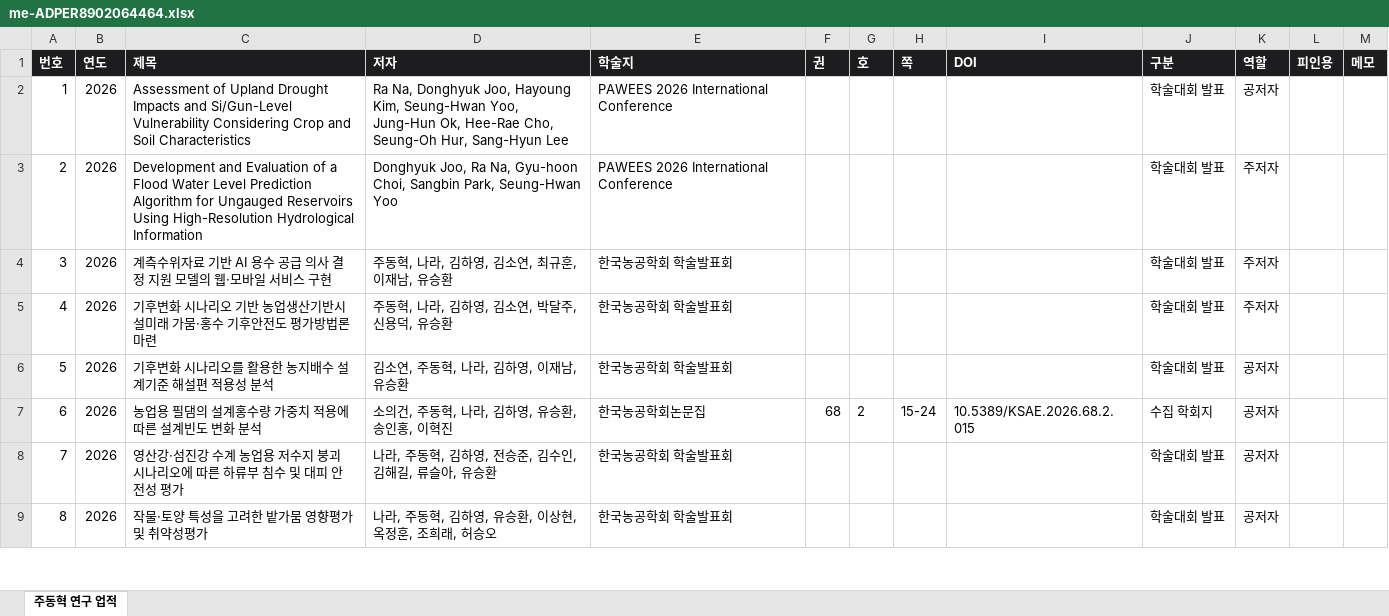
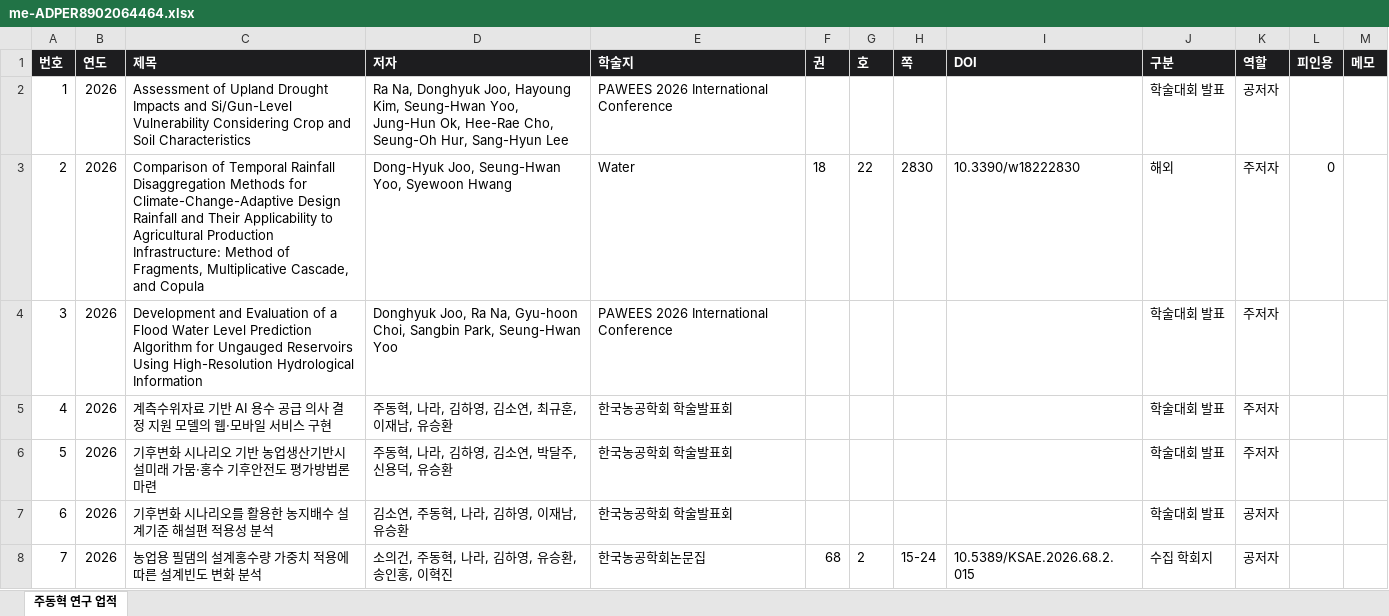
Before and after one commit to ehdgur3gh-a11y/Paper_Dashboard, an Excel workbook: files/me-ADPER8902064464.xlsx, sheet 주동혁 연구 업적, drawn as a sheet; only a part is shown; the shorter side is filled out with more unchanged rows; values as stored, in another font and other column widths than the file's, no borders; addresses are those after the commit; the diff names each change by its address in the sheet, - before the commit and + after, or states it on an @@ line.

```diff
--- a/files/me-ADPER8902064464.xlsx (sheet 주동혁 연구 업적)
+++ b/files/me-ADPER8902064464.xlsx (sheet 주동혁 연구 업적)
+row 3: 2 | 2026 | Comparison of Temporal Rainfall Disaggregation Methods for Climate-Change-Adaptive Design Rainfall and Their Applicability to Agricultural Production Infrastructure: Method of Fragments, Multiplicative Cascade, and Copula | Dong-Hyuk Joo, Seung-Hwan Yoo, Syewoon Hwang | Water | 18 | 22 | 2830 | 10.3390/w18222830 | 해외 | 주저자 | 0
@@ column A (번호) renumbered from row 4 down @@
```
Also changed, not shown: files/me-ADPER0000094929.xlsx, files/me-ADPER0000095429.xlsx, 15 other files.
